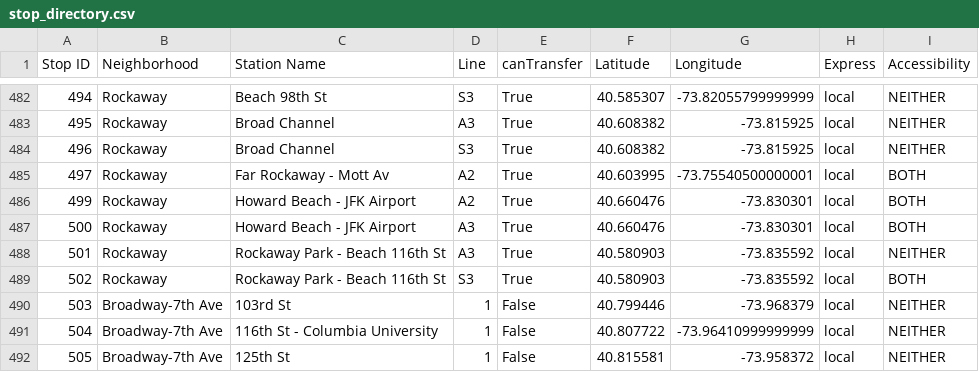
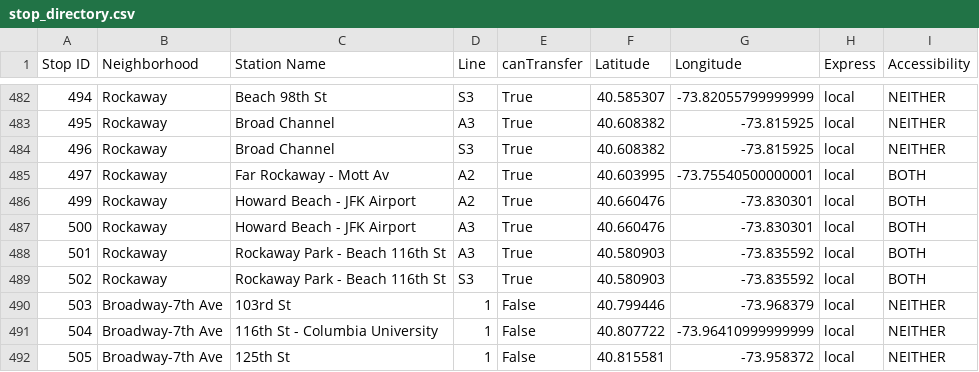
Before and after one commit to sngo103/ai-MTA-Trip-Planner, a CSV file: stop_directory.csv, drawn as a sheet; only a part is shown, gaps mark what is left out.

Commit message:
Minor change to dir

```diff
--- a/stop_directory.csv
+++ b/stop_directory.csv
@@ -487,3 +487,3 @@ Stop ID,Neighborhood,Station Name,Line,canTransfer,Latitude,Longitude,Express,Ac
 500,Rockaway,Howard Beach - JFK Airport,A3,True,40.660476,-73.830301,local,BOTH
-501,Rockaway,Rockaway Park - Beach 116th St,A3,True,40.580903,-73.835592,local,NEITHER
+501,Rockaway,Rockaway Park - Beach 116th St,A3,True,40.580903,-73.835592,local,BOTH
 502,Rockaway,Rockaway Park - Beach 116th St,S3,True,40.580903,-73.835592,local,BOTH
```
